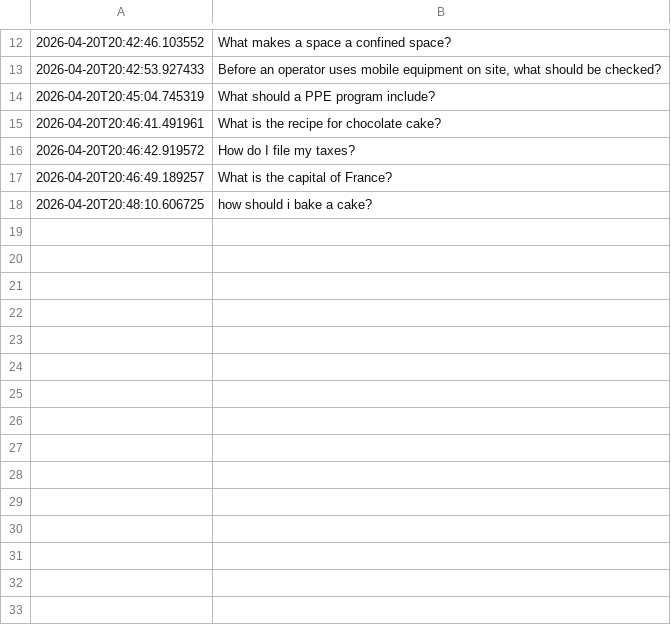
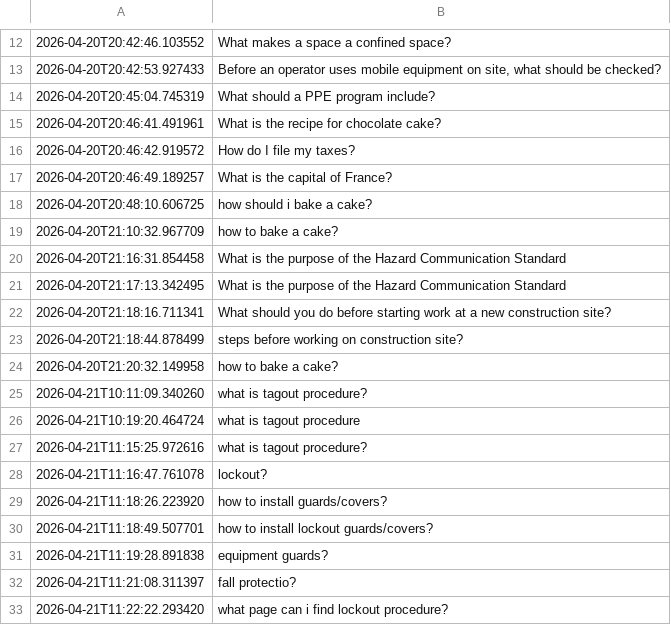
Before and after one commit to riya-elizabeth/ai-agent-construction, a CSV file: evaluation/unanswered_questions.csv, drawn as a sheet; only a part is shown, gaps mark what is left out.

Commit message:
Phase 3 complete: alpha testing done, 84% coverage on 75 questions

```diff
--- a/evaluation/unanswered_questions.csv
+++ b/evaluation/unanswered_questions.csv
@@ -18 +18,16 @@
 2026-04-20T20:48:10.606725,how should i bake a cake?
+2026-04-20T21:10:32.967709,how to bake a cake?
+2026-04-20T21:16:31.854458,What is the purpose of the Hazard Communication Standard
+2026-04-20T21:17:13.342495,What is the purpose of the Hazard Communication Standard
+2026-04-20T21:18:16.711341,What should you do before starting work at a new construction site?
+2026-04-20T21:18:44.878499,steps before working on construction site?
+2026-04-20T21:20:32.149958,how to bake a cake?
+2026-04-21T10:11:09.340260,what is tagout procedure?
+2026-04-21T10:19:20.464724,what is tagout procedure
+2026-04-21T11:15:25.972616,what is tagout procedure?
+2026-04-21T11:16:47.761078,lockout?
+2026-04-21T11:18:26.223920,how to install guards/covers?
+2026-04-21T11:18:49.507701,how to install lockout guards/covers?
+2026-04-21T11:19:28.891838,equipment guards?
+2026-04-21T11:21:08.311397,fall protectio?
+2026-04-21T11:22:22.293420,what page can i find lockout procedure?
```
Also changed, not shown: 2 other files.
